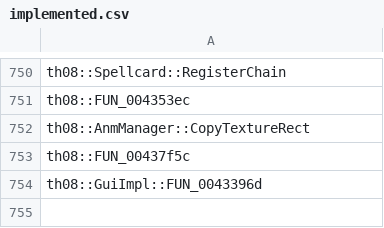
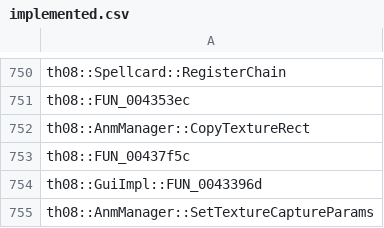
Before and after one commit to N0zoM1z0/th08, a CSV file: config/implemented.csv, drawn as a sheet; only a part is shown, gaps mark what is left out; the diff names each change by its address in the sheet, - before the commit and + after, or states it on an @@ line.

```diff
--- a/config/implemented.csv
+++ b/config/implemented.csv
+row 755: th08::AnmManager::SetTextureCaptureParams
```
Also changed, not shown: config/matches.csv, 5 other files.
